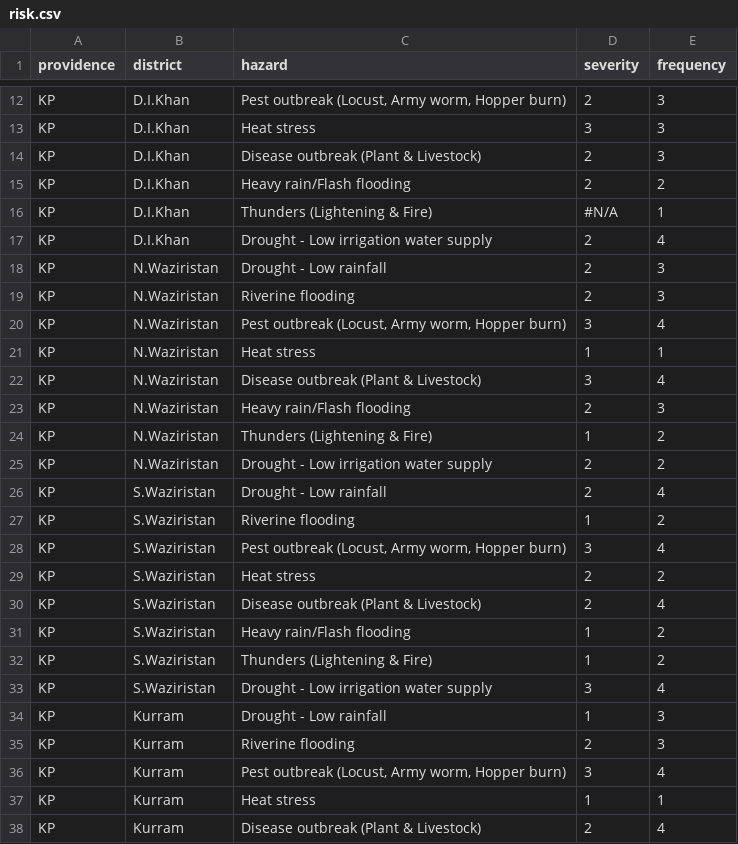
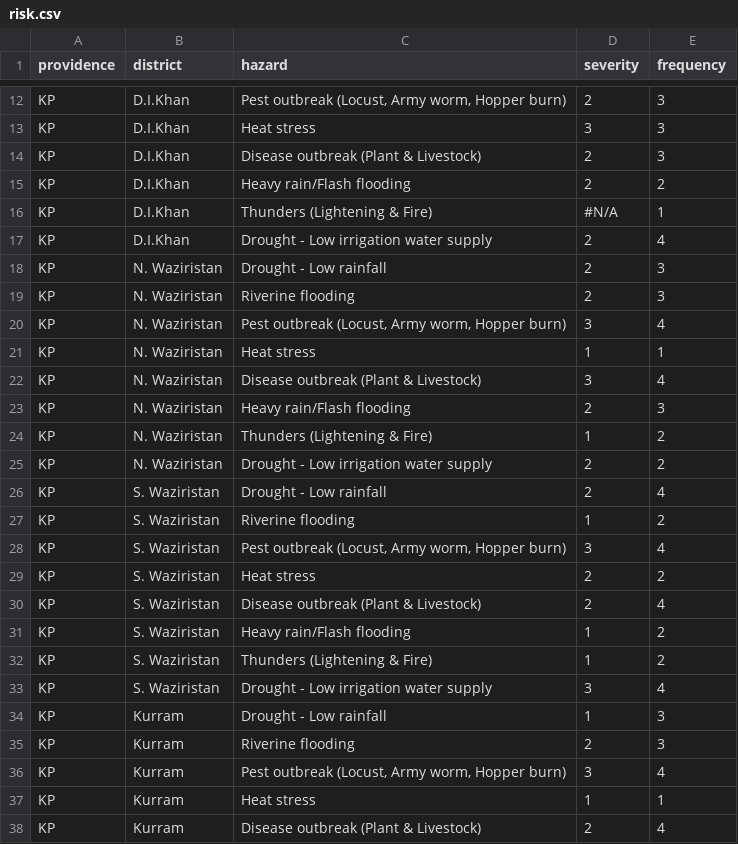
Before and after one commit to CIAT-DAPA/pakistan_web, a CSV file: data/risk/risk.csv, drawn as a sheet; only a part is shown, gaps mark what is left out.

Commit message:
fixed names in risk data

```diff
--- a/data/risk/risk.csv
+++ b/data/risk/risk.csv
@@ -17,18 +17,18 @@ KP,D.I.Khan,Thunders (Lightening & Fire),#N/A,1
 KP,D.I.Khan,Drought  - Low irrigation water supply,2,4
-KP,N.Waziristan,Drought - Low rainfall,2,3
-KP,N.Waziristan,Riverine flooding,2,3
-KP,N.Waziristan,"Pest outbreak (Locust, Army worm, Hopper burn)",3,4
-KP,N.Waziristan,Heat stress,1,1
-KP,N.Waziristan,Disease outbreak (Plant & Livestock),3,4
-KP,N.Waziristan,Heavy rain/Flash flooding,2,3
-KP,N.Waziristan,Thunders (Lightening & Fire),1,2
-KP,N.Waziristan,Drought  - Low irrigation water supply,2,2
-KP,S.Waziristan,Drought - Low rainfall,2,4
-KP,S.Waziristan,Riverine flooding,1,2
-KP,S.Waziristan,"Pest outbreak (Locust, Army worm, Hopper burn)",3,4
-KP,S.Waziristan,Heat stress,2,2
-KP,S.Waziristan,Disease outbreak (Plant & Livestock),2,4
-KP,S.Waziristan,Heavy rain/Flash flooding,1,2
-KP,S.Waziristan,Thunders (Lightening & Fire),1,2
-KP,S.Waziristan,Drought  - Low irrigation water supply,3,4
+KP,N. Waziristan,Drought - Low rainfall,2,3
+KP,N. Waziristan,Riverine flooding,2,3
+KP,N. Waziristan,"Pest outbreak (Locust, Army worm, Hopper burn)",3,4
+KP,N. Waziristan,Heat stress,1,1
+KP,N. Waziristan,Disease outbreak (Plant & Livestock),3,4
+KP,N. Waziristan,Heavy rain/Flash flooding,2,3
+KP,N. Waziristan,Thunders (Lightening & Fire),1,2
+KP,N. Waziristan,Drought  - Low irrigation water supply,2,2
+KP,S. Waziristan,Drought - Low rainfall,2,4
+KP,S. Waziristan,Riverine flooding,1,2
+KP,S. Waziristan,"Pest outbreak (Locust, Army worm, Hopper burn)",3,4
+KP,S. Waziristan,Heat stress,2,2
+KP,S. Waziristan,Disease outbreak (Plant & Livestock),2,4
+KP,S. Waziristan,Heavy rain/Flash flooding,1,2
+KP,S. Waziristan,Thunders (Lightening & Fire),1,2
+KP,S. Waziristan,Drought  - Low irrigation water supply,3,4
 KP,Kurram,Drought - Low rainfall,1,3
```
Also changed, not shown: 2 other files.
